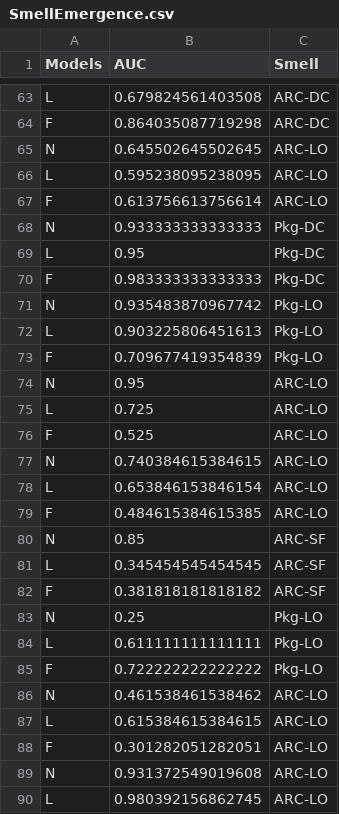
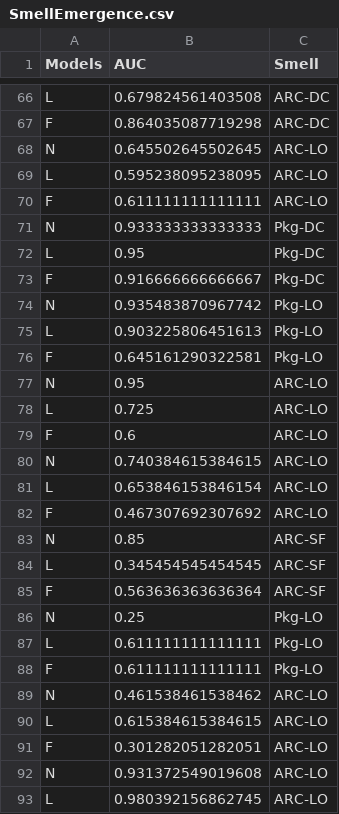
Before and after one commit to jgarci40/arch-prediction-tools, a CSV file: Plots/SmellEmergence.csv, drawn as a sheet; only a part is shown, gaps mark what is left out; the diff covers the shown part only.

```diff
--- a/Plots/SmellEmergence.csv
+++ b/Plots/SmellEmergence.csv
@@ -66,21 +69,21 @@ N,0.645502645502645,ARC-LO
 L,0.595238095238095,ARC-LO
-F,0.613756613756614,ARC-LO
+F,0.611111111111111,ARC-LO
 N,0.933333333333333,Pkg-DC
 L,0.95,Pkg-DC
-F,0.983333333333333,Pkg-DC
+F,0.916666666666667,Pkg-DC
 N,0.935483870967742,Pkg-LO
 L,0.903225806451613,Pkg-LO
-F,0.709677419354839,Pkg-LO
+F,0.645161290322581,Pkg-LO
 N,0.95,ARC-LO
 L,0.725,ARC-LO
-F,0.525,ARC-LO
+F,0.6,ARC-LO
 N,0.740384615384615,ARC-LO
 L,0.653846153846154,ARC-LO
-F,0.484615384615385,ARC-LO
+F,0.467307692307692,ARC-LO
 N,0.85,ARC-SF
 L,0.345454545454545,ARC-SF
-F,0.381818181818182,ARC-SF
+F,0.563636363636364,ARC-SF
 N,0.25,Pkg-LO
 L,0.611111111111111,Pkg-LO
-F,0.722222222222222,Pkg-LO
+F,0.611111111111111,Pkg-LO
 N,0.461538461538462,ARC-LO
```
Also changed, not shown: 3 added rows and 14 edited cells elsewhere in this file, 2 other files.
